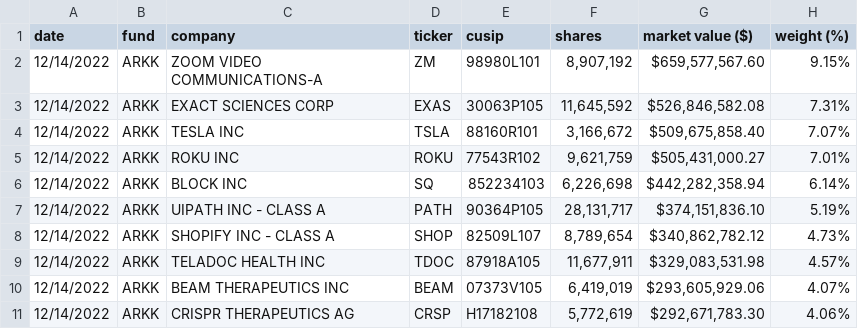
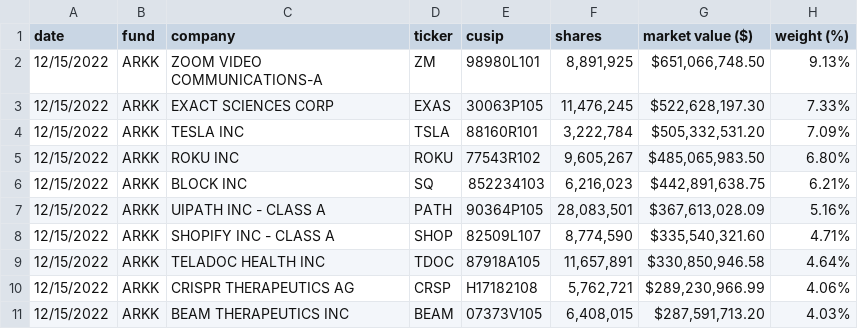
Before and after one commit to tsekityam/ark-funds-flat-data, a CSV file: raw/ARK_INNOVATION_ETF_ARKK_HOLDINGS.csv, drawn as a sheet; only a part is shown; the diff covers the shown part only.

Commit message:
Flat: latest data (2022-12-16T00:20:19.178Z) {   "date": "2022-12-16T00:20:19.178Z",   "files": [     {       "name": "ARK_INNOVATION_ETF_ARKK_HOLDINGS.csv",       "deltaBytes": 0,       "source": "https://ark-funds.com/wp-content/uploads/funds-etf-csv/ARK_INNOVATION_ETF_ARKK_HOLDINGS.csv"     },     {       "name": "raw/ARK_INNOVATION_ETF_ARKK_HOLDINGS.csv",       "deltaBytes": 0,       "source": "https://ark-funds.com/wp-content/uploads/funds-etf-csv/ARK_INNOVATION_ETF_ARKK_HOLDINGS.csv"     }   ] }

```diff
--- a/raw/ARK_INNOVATION_ETF_ARKK_HOLDINGS.csv
+++ b/raw/ARK_INNOVATION_ETF_ARKK_HOLDINGS.csv
@@ -1,11 +1,11 @@
 date,fund,company,ticker,cusip,shares,"market value ($)","weight (%)"
-12/14/2022,ARKK,"ZOOM VIDEO COMMUNICATIONS-A",ZM,98980L101,"8,907,192","$659,577,567.60",9.15%
-12/14/2022,ARKK,"EXACT SCIENCES CORP",EXAS,30063P105,"11,645,592","$526,846,582.08",7.31%
-12/14/2022,ARKK,"TESLA INC",TSLA,88160R101,"3,166,672","$509,675,858.40",7.07%
-12/14/2022,ARKK,"ROKU INC",ROKU,77543R102,"9,621,759","$505,431,000.27",7.01%
-12/14/2022,ARKK,"BLOCK INC",SQ,852234103,"6,226,698","$442,282,358.94",6.14%
-12/14/2022,ARKK,"UIPATH INC - CLASS A",PATH,90364P105,"28,131,717","$374,151,836.10",5.19%
-12/14/2022,ARKK,"SHOPIFY INC - CLASS A",SHOP,82509L107,"8,789,654","$340,862,782.12",4.73%
-12/14/2022,ARKK,"TELADOC HEALTH INC",TDOC,87918A105,"11,677,911","$329,083,531.98",4.57%
-12/14/2022,ARKK,"BEAM THERAPEUTICS INC",BEAM,07373V105,"6,419,019","$293,605,929.06",4.07%
-12/14/2022,ARKK,"CRISPR THERAPEUTICS AG",CRSP,H17182108,"5,772,619","$292,671,783.30",4.06%
+12/15/2022,ARKK,"ZOOM VIDEO COMMUNICATIONS-A",ZM,98980L101,"8,891,925","$651,066,748.50",9.13%
+12/15/2022,ARKK,"EXACT SCIENCES CORP",EXAS,30063P105,"11,476,245","$522,628,197.30",7.33%
+12/15/2022,ARKK,"TESLA INC",TSLA,88160R101,"3,222,784","$505,332,531.20",7.09%
+12/15/2022,ARKK,"ROKU INC",ROKU,77543R102,"9,605,267","$485,065,983.50",6.80%
+12/15/2022,ARKK,"BLOCK INC",SQ,852234103,"6,216,023","$442,891,638.75",6.21%
+12/15/2022,ARKK,"UIPATH INC - CLASS A",PATH,90364P105,"28,083,501","$367,613,028.09",5.16%
+12/15/2022,ARKK,"SHOPIFY INC - CLASS A",SHOP,82509L107,"8,774,590","$335,540,321.60",4.71%
+12/15/2022,ARKK,"TELADOC HEALTH INC",TDOC,87918A105,"11,657,891","$330,850,946.58",4.64%
+12/15/2022,ARKK,"CRISPR THERAPEUTICS AG",CRSP,H17182108,"5,762,721","$289,230,966.99",4.06%
+12/15/2022,ARKK,"BEAM THERAPEUTICS INC",BEAM,07373V105,"6,408,015","$287,591,713.20",4.03%
```
Also changed, not shown: 4 added rows, 4 removed rows and 66 edited cells elsewhere in this file, ARK_INNOVATION_ETF_ARKK_HOLDINGS.csv.
